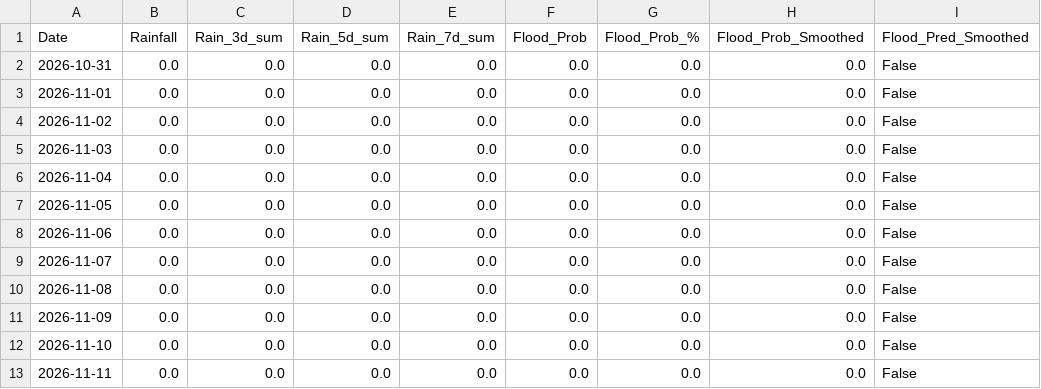
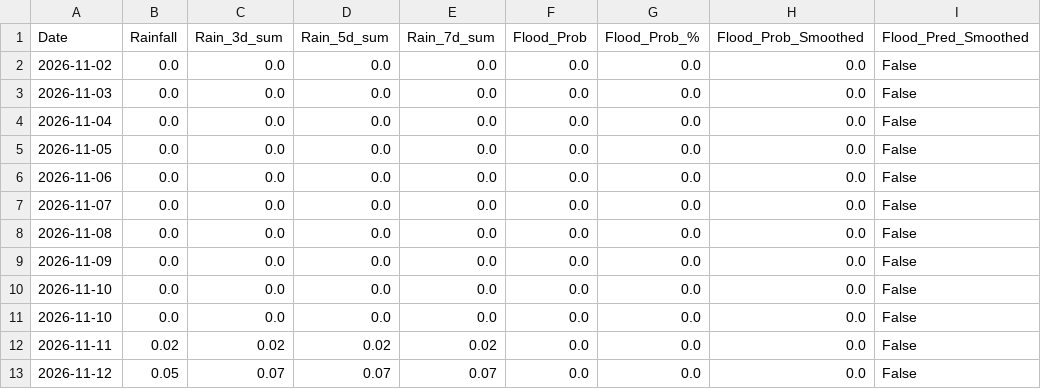
Before and after one commit to kgyb02/Matsya-Flood-detector, a CSV file: backend/csv_generator/flood_prediction.csv, drawn as a sheet.

```diff
--- a/backend/csv_generator/flood_prediction.csv
+++ b/backend/csv_generator/flood_prediction.csv
@@ -1,4 +1,2 @@
 Date,Rainfall,Rain_3d_sum,Rain_5d_sum,Rain_7d_sum,Flood_Prob,Flood_Prob_%,Flood_Prob_Smoothed,Flood_Pred_Smoothed
-2026-10-31,0.0,0.0,0.0,0.0,0.0,0.0,0.0,False
-2026-11-01,0.0,0.0,0.0,0.0,0.0,0.0,0.0,False
 2026-11-02,0.0,0.0,0.0,0.0,0.0,0.0,0.0,False
@@ -12,2 +10,4 @@ Date,Rainfall,Rain_3d_sum,Rain_5d_sum,Rain_7d_sum,Flood_Prob,Flood_Prob_%,Flood_
 2026-11-10,0.0,0.0,0.0,0.0,0.0,0.0,0.0,False
-2026-11-11,0.0,0.0,0.0,0.0,0.0,0.0,0.0,False
+2026-11-10,0.0,0.0,0.0,0.0,0.0,0.0,0.0,False
+2026-11-11,0.02,0.02,0.02,0.02,0.0,0.0,0.0,False
+2026-11-12,0.05,0.07,0.07,0.07,0.0,0.0,0.0,False
```
Also changed, not shown: backend/flood_detector/flood_forecast.csv, 3 other files.
